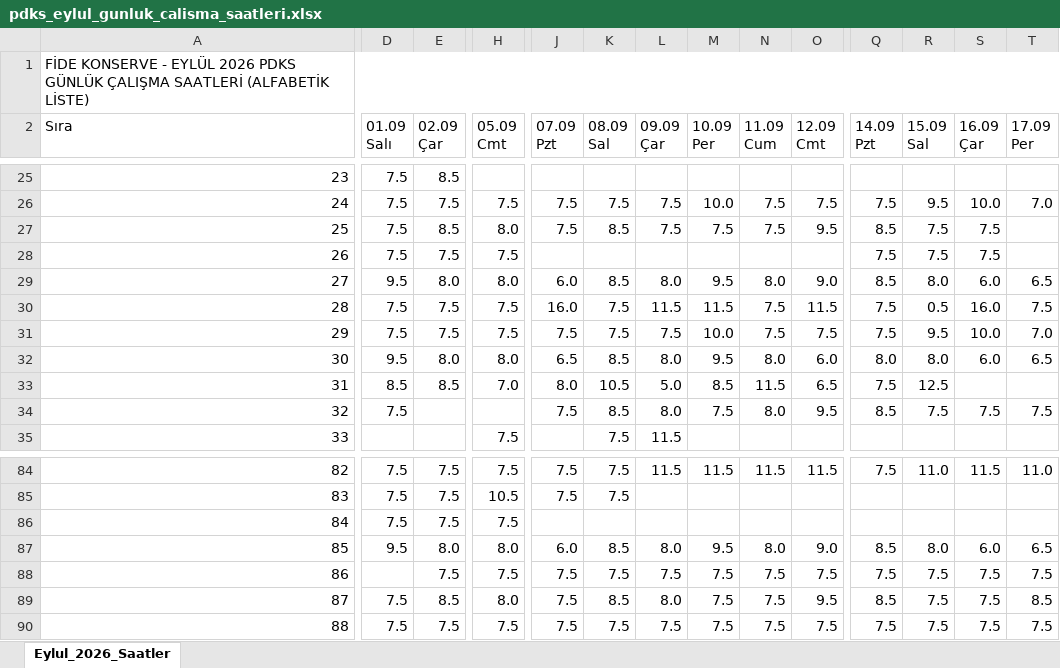
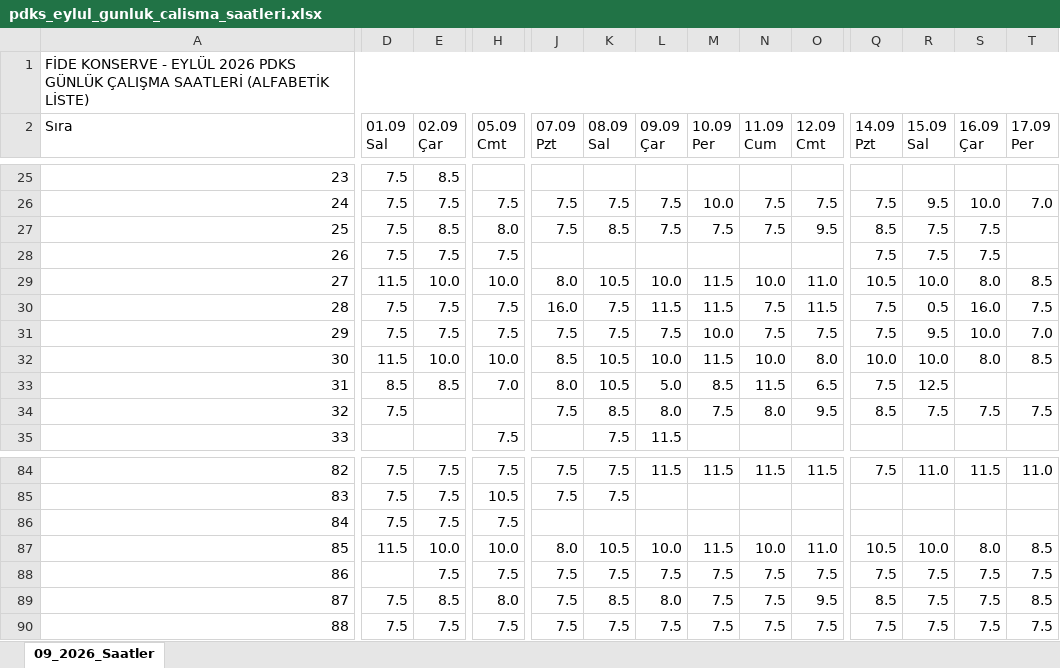
Before and after one commit to ercanpolatt/personel-pdks-verisini-puantaja-isleme, an Excel workbook: pdks_eylul_gunluk_calisma_saatleri.xlsx, sheet 09_2026_Saatler, drawn as a sheet; only a part is shown, gaps mark what is left out; values as stored, in another font and other column widths than the file's, no cell formats; ↵ is a line break in a cell; the diff covers the shown part only; the diff names each change by its address in the sheet, - before the commit and + after, or states it on an @@ line.

```diff
--- a/pdks_eylul_gunluk_calisma_saatleri.xlsx (sheet 09_2026_Saatler)
+++ b/pdks_eylul_gunluk_calisma_saatleri.xlsx (sheet 09_2026_Saatler)
-sheet tab: Eylul_2026_Saatler
+sheet tab: 09_2026_Saatler
-D2: 01.09 ↵ Salı
+D2: 01.09 ↵ Sal
-D29 (01.09 Sal): 9.5
+D29 (01.09 Sal): 11.5
-E29 (02.09 Çar): 8.0
+E29 (02.09 Çar): 10.0
-H29 (05.09 Cmt): 8.0
+H29 (05.09 Cmt): 10.0
-J29 (07.09 Pzt): 6.0
+J29 (07.09 Pzt): 8.0
-K29 (08.09 Sal): 8.5
+K29 (08.09 Sal): 10.5
-L29 (09.09 Çar): 8.0
+L29 (09.09 Çar): 10.0
-M29 (10.09 Per): 9.5
+M29 (10.09 Per): 11.5
-N29 (11.09 Cum): 8.0
+N29 (11.09 Cum): 10.0
-O29 (12.09 Cmt): 9.0
+O29 (12.09 Cmt): 11.0
-Q29 (14.09 Pzt): 8.5
+Q29 (14.09 Pzt): 10.5
-R29 (15.09 Sal): 8.0
+R29 (15.09 Sal): 10.0
-S29 (16.09 Çar): 6.0
+S29 (16.09 Çar): 8.0
-T29 (17.09 Per): 6.5
+T29 (17.09 Per): 8.5
-D32 (01.09 Sal): 9.5
+D32 (01.09 Sal): 11.5
-E32 (02.09 Çar): 8.0
+E32 (02.09 Çar): 10.0
-H32 (05.09 Cmt): 8.0
+H32 (05.09 Cmt): 10.0
-J32 (07.09 Pzt): 6.5
+J32 (07.09 Pzt): 8.5
-K32 (08.09 Sal): 8.5
+K32 (08.09 Sal): 10.5
-L32 (09.09 Çar): 8.0
+L32 (09.09 Çar): 10.0
-M32 (10.09 Per): 9.5
+M32 (10.09 Per): 11.5
-N32 (11.09 Cum): 8.0
+N32 (11.09 Cum): 10.0
-O32 (12.09 Cmt): 6.0
+O32 (12.09 Cmt): 8.0
-Q32 (14.09 Pzt): 8.0
+Q32 (14.09 Pzt): 10.0
-R32 (15.09 Sal): 8.0
+R32 (15.09 Sal): 10.0
-S32 (16.09 Çar): 6.0
+S32 (16.09 Çar): 8.0
-T32 (17.09 Per): 6.5
+T32 (17.09 Per): 8.5
-D87 (01.09 Sal): 9.5
+D87 (01.09 Sal): 11.5
-E87 (02.09 Çar): 8.0
+E87 (02.09 Çar): 10.0
-H87 (05.09 Cmt): 8.0
+H87 (05.09 Cmt): 10.0
-J87 (07.09 Pzt): 6.0
+J87 (07.09 Pzt): 8.0
-K87 (08.09 Sal): 8.5
+K87 (08.09 Sal): 10.5
-L87 (09.09 Çar): 8.0
+L87 (09.09 Çar): 10.0
-M87 (10.09 Per): 9.5
+M87 (10.09 Per): 11.5
-N87 (11.09 Cum): 8.0
+N87 (11.09 Cum): 10.0
-O87 (12.09 Cmt): 9.0
+O87 (12.09 Cmt): 11.0
-Q87 (14.09 Pzt): 8.5
+Q87 (14.09 Pzt): 10.5
-R87 (15.09 Sal): 8.0
+R87 (15.09 Sal): 10.0
-S87 (16.09 Çar): 6.0
+S87 (16.09 Çar): 8.0
-T87 (17.09 Per): 6.5
+T87 (17.09 Per): 8.5
```
Also changed, not shown: 114 edited cells elsewhere in this sheet, cell formats, gunluk_calisma_raporu.xlsx, maas_ve_maliyet_radari.xlsx, 11 other files.
